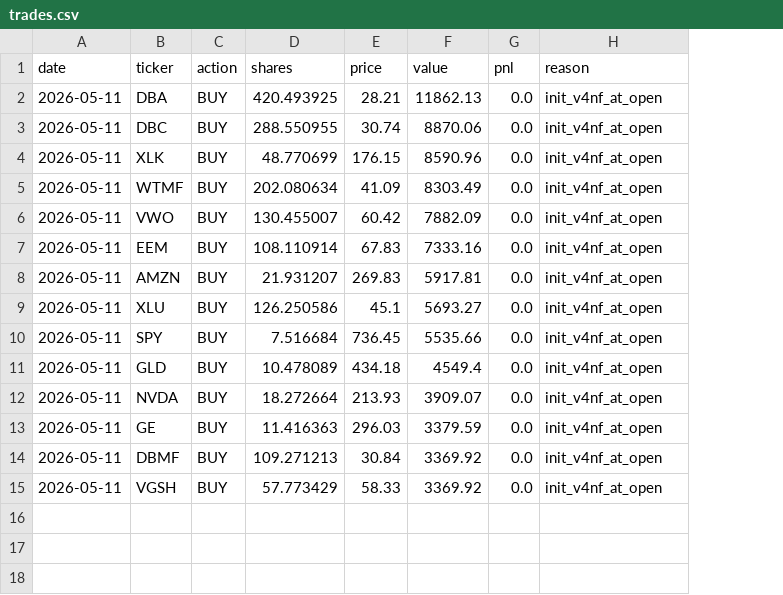
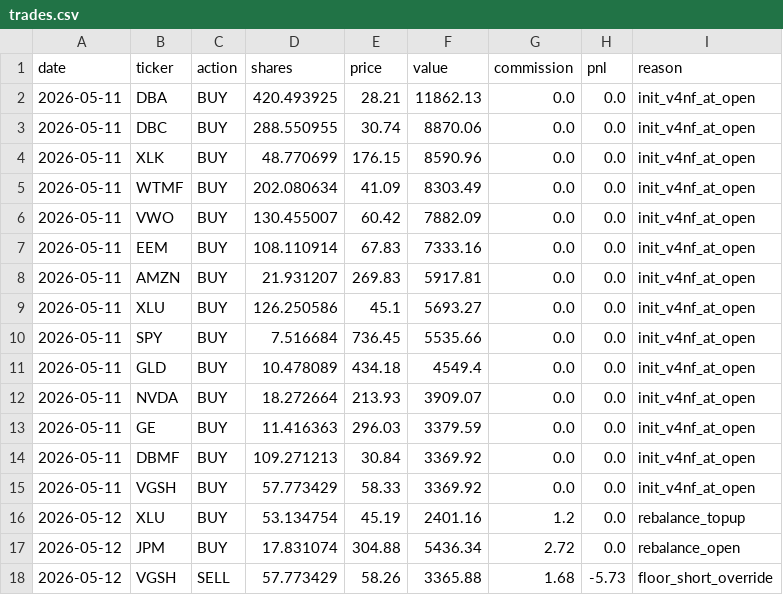
Before and after one commit to camerongreatrex/claude-code-trading-model, a CSV file: data/v1/paper_trading_v4nf_3mo/trades.csv, drawn as a sheet; the diff names each change by its address in the sheet, - before the commit and + after, or states it on an @@ line.

```diff
--- a/data/v1/paper_trading_v4nf_3mo/trades.csv
+++ b/data/v1/paper_trading_v4nf_3mo/trades.csv
+column G (commission), rows 2-15: all 0.0
+row 16: 2026-05-12 | XLU | BUY | 53.134754 | 45.19 | 2401.16 | 1.2 | 0.0 | rebalance_topup
+row 17: 2026-05-12 | JPM | BUY | 17.831074 | 304.88 | 5436.34 | 2.72 | 0.0 | rebalance_open
+row 18: 2026-05-12 | VGSH | SELL | 57.773429 | 58.26 | 3365.88 | 1.68 | -5.73 | floor_short_override
```
Also changed, not shown: 9 other files.
